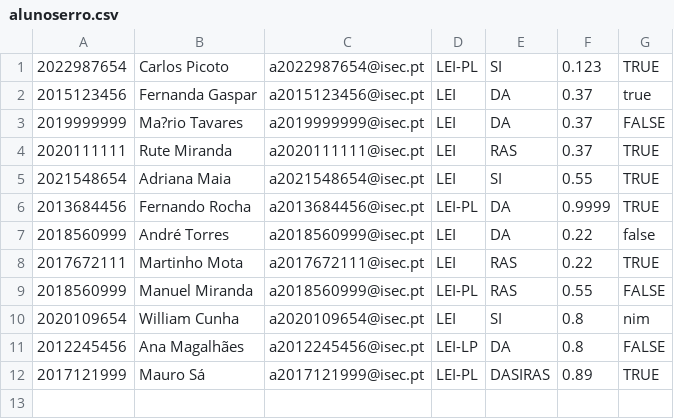
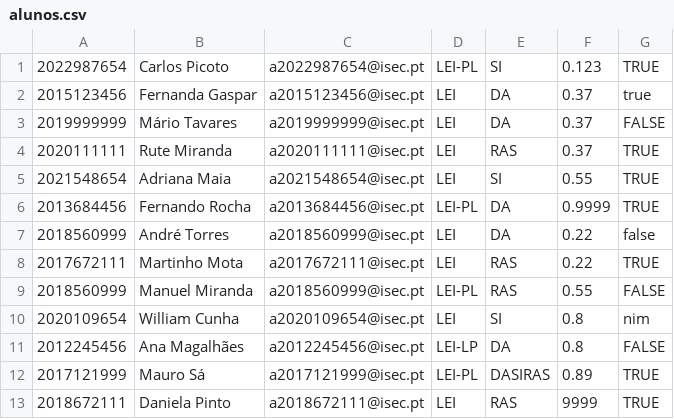
Before and after one commit to ana-sv/Apoio_poe, a CSV file: alunos.csv (was Apoio_poe/alunoserro.csv), drawn as a sheet; the diff names each change by its address in the sheet, - before the commit and + after, or states it on an @@ line.

```diff
--- a/Apoio_poe/alunoserro.csv
+++ b/alunos.csv
-B3: Ma?rio Tavares
+B3: Mário Tavares
+row 13: 2018672111 | Daniela Pinto | a2018672111@isec.pt | LEI | RAS | 9999 | TRUE
```
Also changed, not shown: 2 other files.
